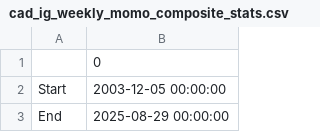
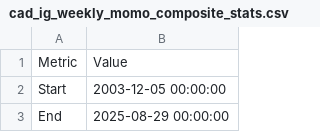
Before and after one commit to ewswlw/BT, a CSV file: outside analysis/outputs/cad_ig_weekly_momo_composite_stats.csv, drawn as a sheet; only a part is shown.

```diff
--- a/outside analysis/outputs/cad_ig_weekly_momo_composite_stats.csv
+++ b/outside analysis/outputs/cad_ig_weekly_momo_composite_stats.csv
@@ -1,2 +1,2 @@
-,0
+Metric,Value
 Start,2003-12-05 00:00:00
```
Also changed, not shown: outside analysis/outputs/cad_ig_weekly_momo_benchmark_returns.csv, outside analysis/outputs/cad_ig_weekly_momo_buy_and_hold_stats.csv, 9 other files.
